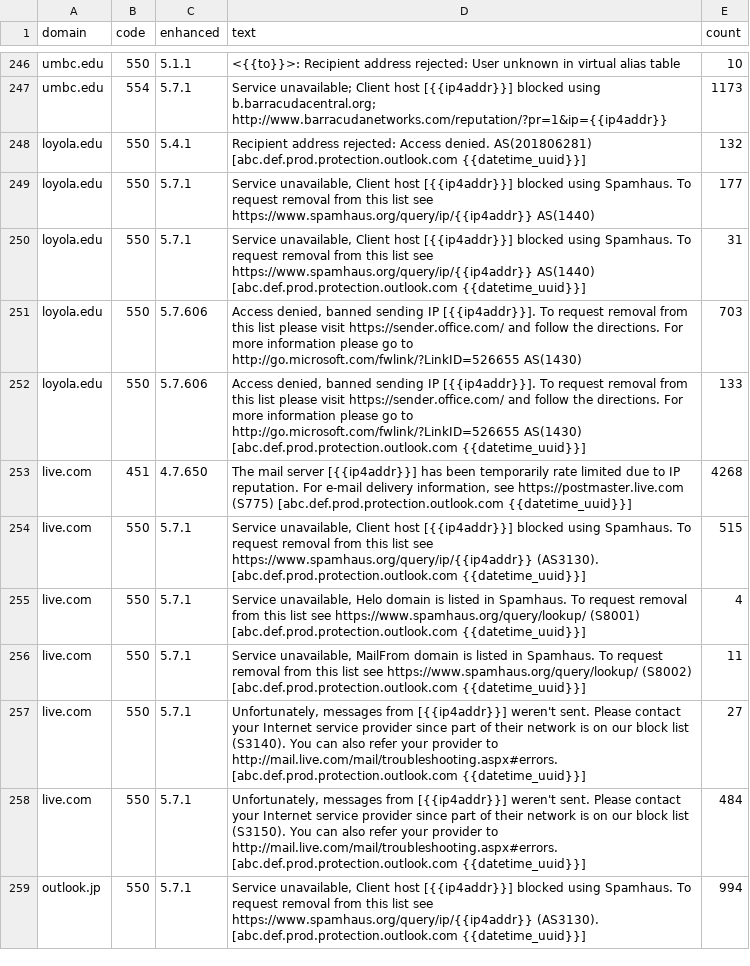
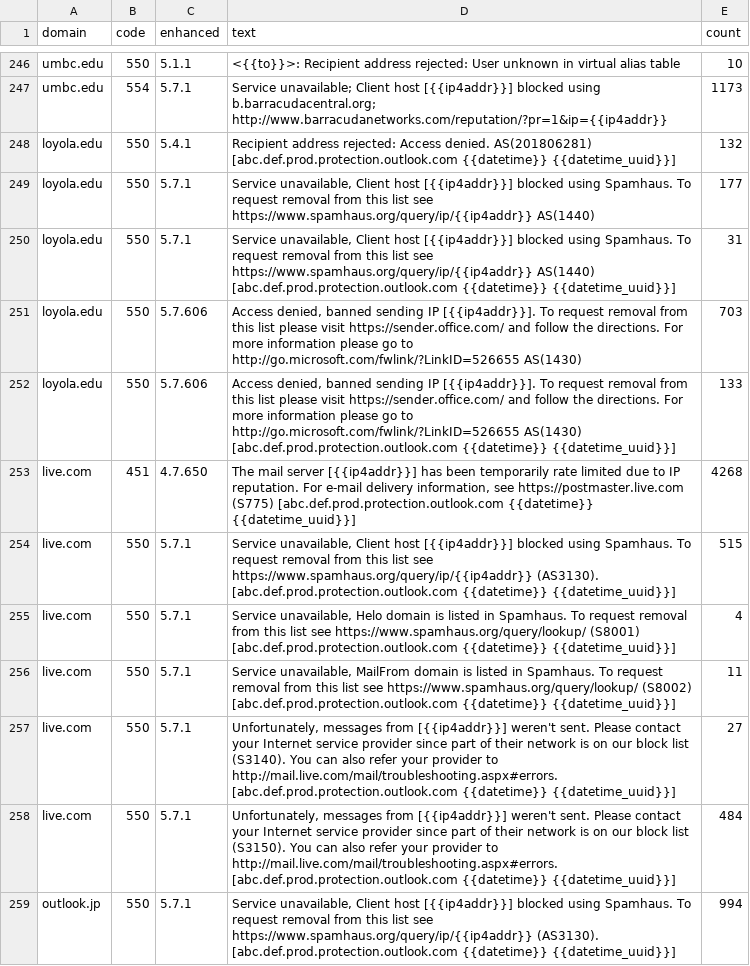
Before and after one commit to tuck1s/smtp-traffic-gen, a CSV file: demo_bounces.csv, drawn as a sheet; only a part is shown, gaps mark what is left out; the diff covers the shown part only; the diff names each change by its address in the sheet, - before the commit and + after, or states it on an @@ line.

```diff
--- a/demo_bounces.csv
+++ b/demo_bounces.csv
-D248 (text): …AS(201806281) [abc.def.prod.protection.outlook.com {{datetime_uuid}}]
+D248 (text): …AS(201806281) [abc.def.prod.protection.outlook.com {{datetime}} {{datetime_uuid}}]
-D250 (text): …AS(1440) [abc.def.prod.protection.outlook.com {{datetime_uuid}}]
+D250 (text): …AS(1440) [abc.def.prod.protection.outlook.com {{datetime}} {{datetime_uuid}}]
-D252 (text): …AS(1430) [abc.def.prod.protection.outlook.com {{datetime_uuid}}]
+D252 (text): …AS(1430) [abc.def.prod.protection.outlook.com {{datetime}} {{datetime_uuid}}]
-D253 (text): …(S775) [abc.def.prod.protection.outlook.com {{datetime_uuid}}]
+D253 (text): …(S775) [abc.def.prod.protection.outlook.com {{datetime}} {{datetime_uuid}}]
-D254 (text): …(AS3130). [abc.def.prod.protection.outlook.com {{datetime_uuid}}]
+D254 (text): …(AS3130). [abc.def.prod.protection.outlook.com {{datetime}} {{datetime_uuid}}]
-D255 (text): …(S8001) [abc.def.prod.protection.outlook.com {{datetime_uuid}}]
+D255 (text): …(S8001) [abc.def.prod.protection.outlook.com {{datetime}} {{datetime_uuid}}]
-D256 (text): …(S8002) [abc.def.prod.protection.outlook.com {{datetime_uuid}}]
+D256 (text): …(S8002) [abc.def.prod.protection.outlook.com {{datetime}} {{datetime_uuid}}]
-D257 (text): …http://mail.live.com/mail/troubleshooting.aspx#errors. [abc.def.prod.protection.outlook.com {{datetime_uuid}}]
+D257 (text): …http://mail.live.com/mail/troubleshooting.aspx#errors. [abc.def.prod.protection.outlook.com {{datetime}} {{datetime_uuid}}]
-D258 (text): …http://mail.live.com/mail/troubleshooting.aspx#errors. [abc.def.prod.protection.outlook.com {{datetime_uuid}}]
+D258 (text): …http://mail.live.com/mail/troubleshooting.aspx#errors. [abc.def.prod.protection.outlook.com {{datetime}} {{datetime_uuid}}]
-D259 (text): …(AS3130). [abc.def.prod.protection.outlook.com {{datetime_uuid}}]
+D259 (text): …(AS3130). [abc.def.prod.protection.outlook.com {{datetime}} {{datetime_uuid}}]
```
Also changed, not shown: 51 edited cells elsewhere in this file, 1 other file.
